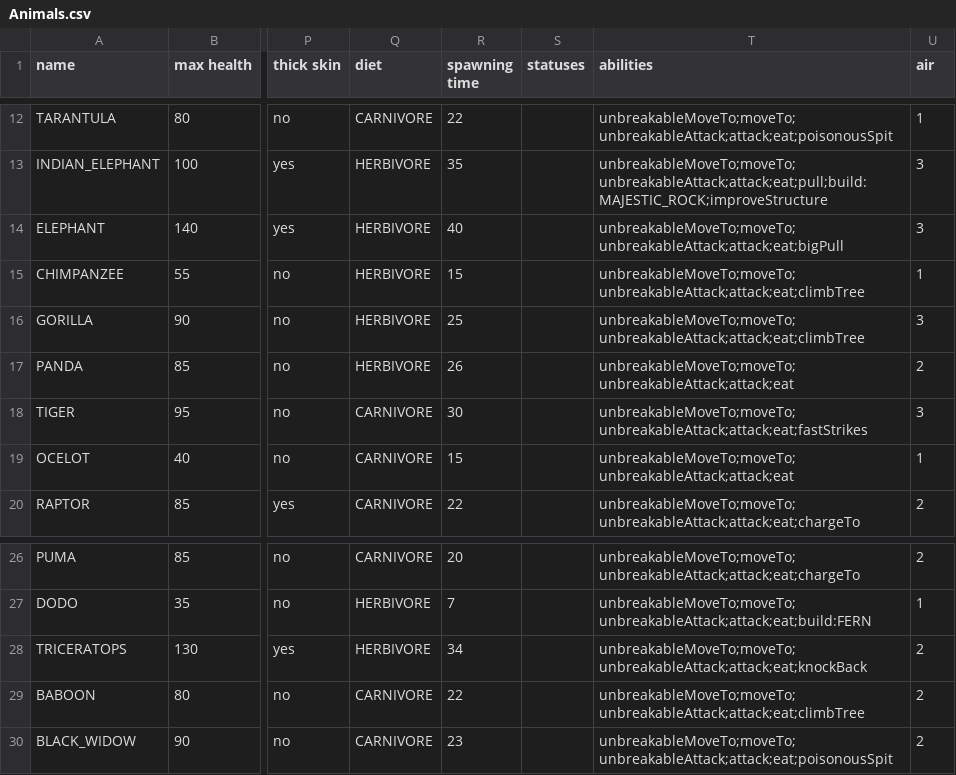
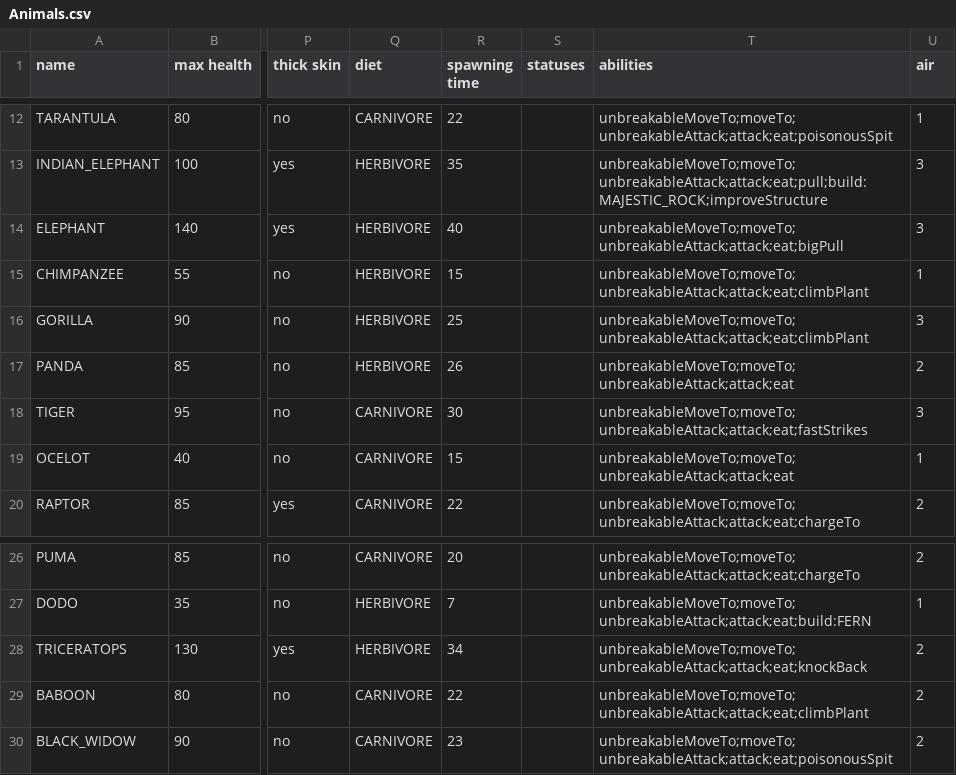
Before and after one commit to TomasKalva/SanguineGenesis, a CSV file: SanguineGenesis/GameLogic/Data/Entities/Animals.csv, drawn as a sheet; only a part is shown, gaps mark what is left out; the diff names each change by its address in the sheet, - before the commit and + after, or states it on an @@ line.

Commit message:
tree -> plant

```diff
--- a/SanguineGenesis/GameLogic/Data/Entities/Animals.csv
+++ b/SanguineGenesis/GameLogic/Data/Entities/Animals.csv
-T15:T16 (abilities): unbreakableMoveTo;moveTo;unbreakableAttack;attack;eat;climbTree
+T15:T16 (abilities): unbreakableMoveTo;moveTo;unbreakableAttack;attack;eat;climbPlant
-T29 (abilities): unbreakableMoveTo;moveTo;unbreakableAttack;attack;eat;climbTree
+T29 (abilities): unbreakableMoveTo;moveTo;unbreakableAttack;attack;eat;climbPlant
```
Also changed, not shown: 54 other files.
